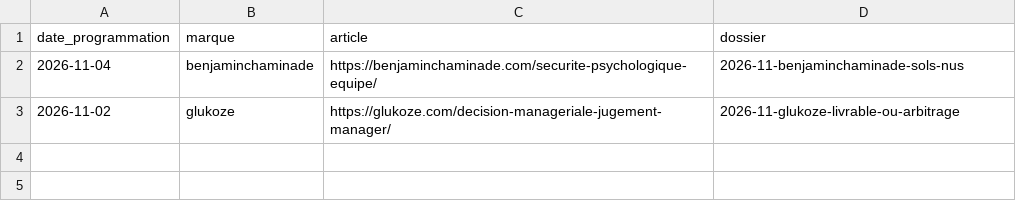
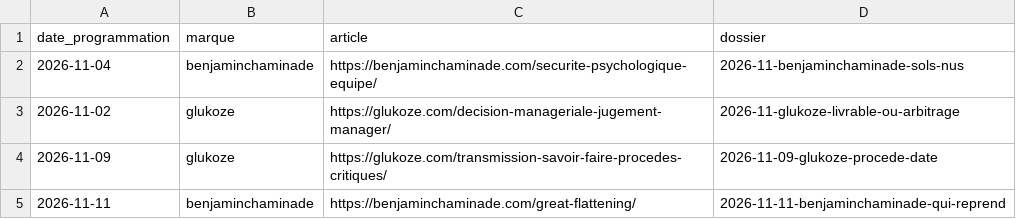
Before and after one commit to trendemic/carrousels, a CSV file: publies/index.csv, drawn as a sheet.

```diff
--- a/publies/index.csv
+++ b/publies/index.csv
@@ -3 +3,3 @@ date_programmation,marque,article,dossier
 2026-11-02,glukoze,https://glukoze.com/decision-manageriale-jugement-manager/,2026-11-glukoze-livrable-ou-arbitrage
+2026-11-09,glukoze,https://glukoze.com/transmission-savoir-faire-procedes-critiques/,2026-11-09-glukoze-procede-date
+2026-11-11,benjaminchaminade,https://benjaminchaminade.com/great-flattening/,2026-11-11-benjaminchaminade-qui-reprend
```
Also changed, not shown: 22 other files.
